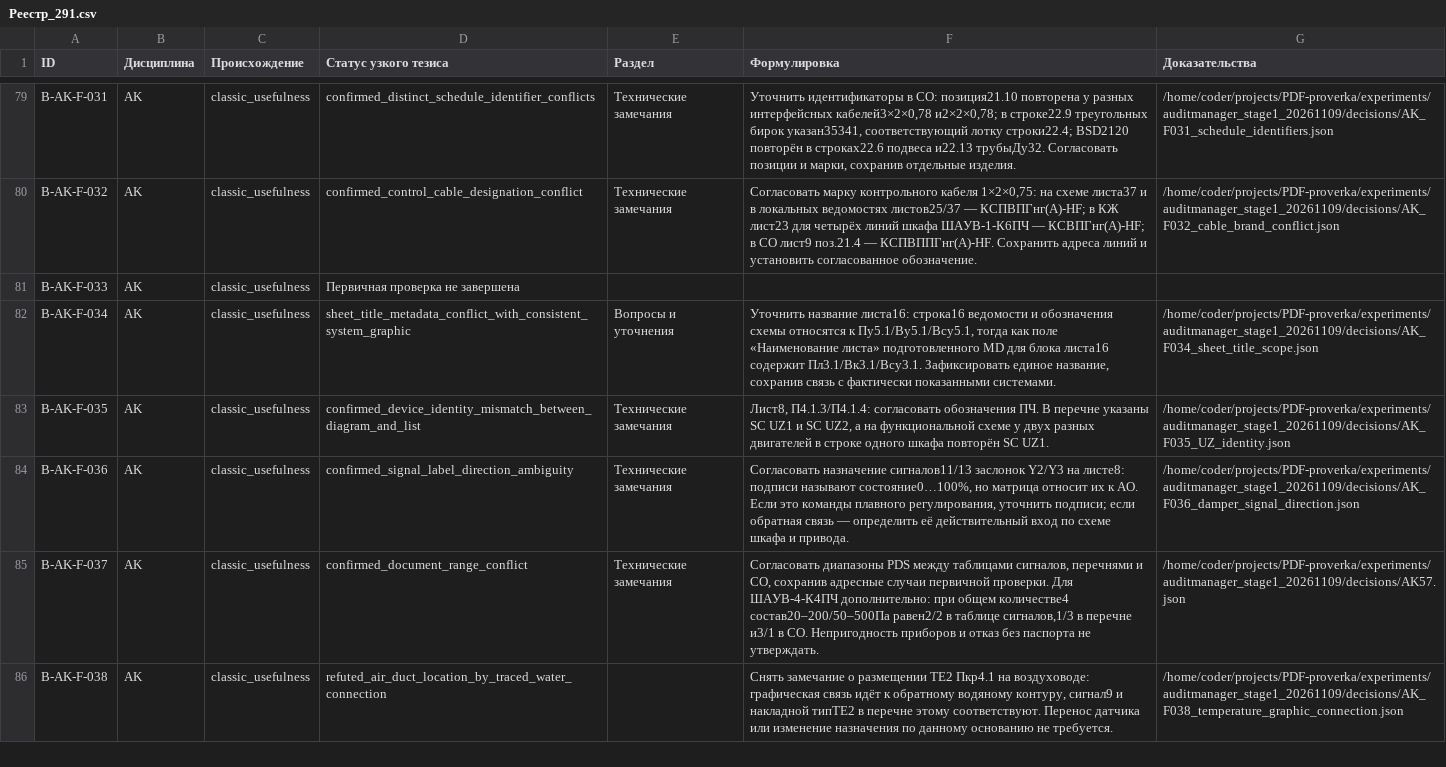
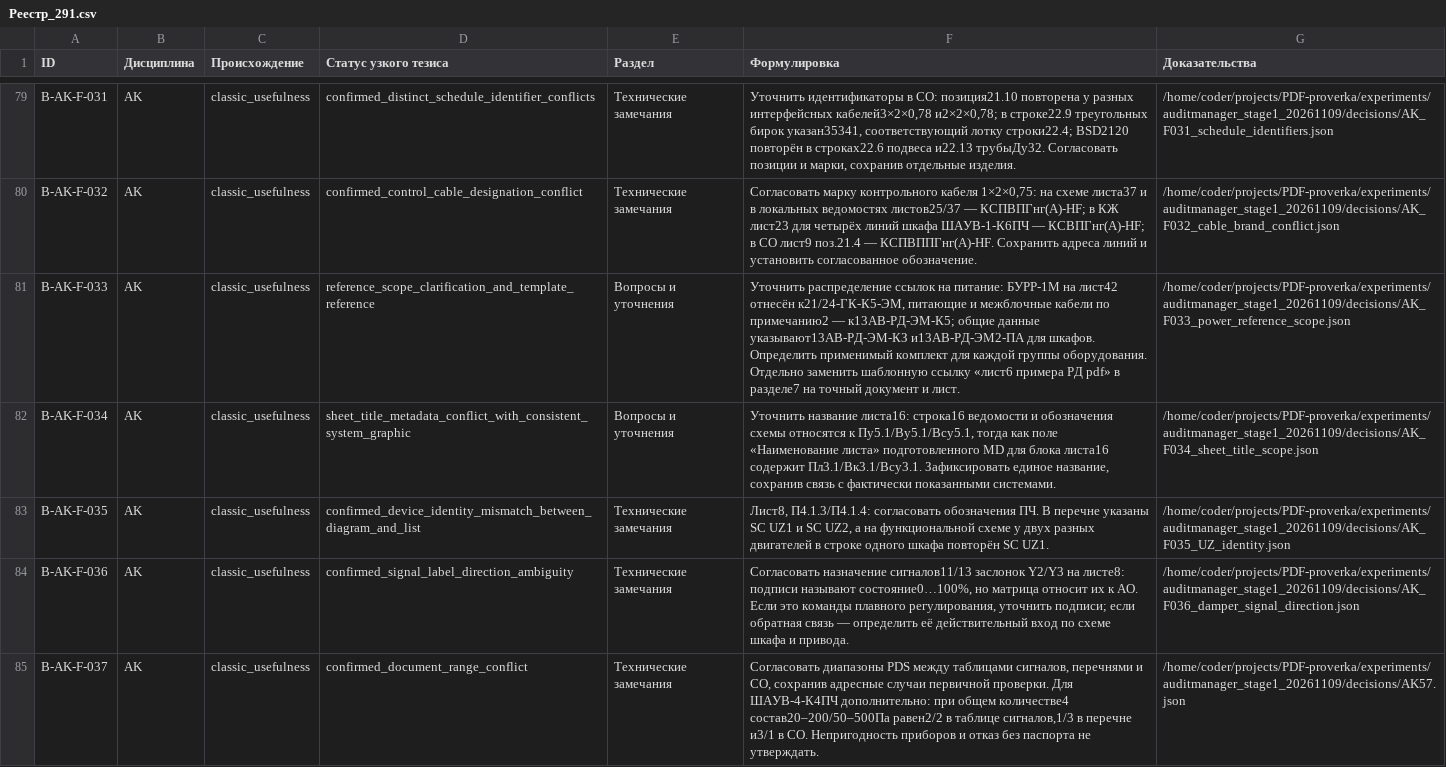
Before and after one commit to SU10KAZ/PDF-proverka, a CSV file: experiments/auditmanager_stage1_20261109/consolidated/Реестр_291.csv, drawn as a sheet; only a part is shown, gaps mark what is left out; the shorter side is filled out with more unchanged rows.

```diff
--- a/experiments/auditmanager_stage1_20261109/consolidated/Реестр_291.csv
+++ b/experiments/auditmanager_stage1_20261109/consolidated/Реестр_291.csv
@@ -80,3 +80,3 @@ B-AK-F-031,AK,classic_usefulness,confirmed_distinct_schedule_identifier_conflict
 B-AK-F-032,AK,classic_usefulness,confirmed_control_cable_designation_conflict,Технические замечания,"Согласовать марку контрольного кабеля 1×2×0,75: на схеме листа37 и в локальных ведомостях листов25/37 — КСПВПГнг(А)-HF; в КЖ лист23 для четырёх линий шкафа ШАУВ-1-К6ПЧ — КСВПГнг(A)-HF; в СО лист9 поз.21.4 — КСПВППГнг(А)-HF. Сохранить адреса линий и установить согласованное обозначение.",/home/coder/projects/PDF-proverka/experiments/auditmanager_stage1_20261109/decisions/AK_F032_cable_brand_conflict.json
-B-AK-F-033,AK,classic_usefulness,Первичная проверка не завершена,,,
+B-AK-F-033,AK,classic_usefulness,reference_scope_clarification_and_template_reference,Вопросы и уточнения,"Уточнить распределение ссылок на питание: БУРР-1М на лист42 отнесён к21/24-ГК-К5-ЭМ, питающие и межблочные кабели по примечанию2 — к13АВ-РД-ЭМ-К5; общие данные указывают13АВ-РД-ЭМ-КЗ и13АВ-РД-ЭМ2-ПА для шкафов. Определить применимый комплект для каждой группы оборудования. Отдельно заменить шаблонную ссылку «лист6 примера РД pdf» в разделе7 на точный документ и лист.",/home/coder/projects/PDF-proverka/experiments/auditmanager_stage1_20261109/decisions/AK_F033_power_reference_scope.json
 B-AK-F-034,AK,classic_usefulness,sheet_title_metadata_conflict_with_consistent_system_graphic,Вопросы и уточнения,"Уточнить название листа16: строка16 ведомости и обозначения схемы относятся к Пу5.1/Ву5.1/Всу5.1, тогда как поле «Наименование листа» подготовленного MD для блока листа16 содержит Пл3.1/Вк3.1/Всу3.1. Зафиксировать единое название, сохранив связь с фактически показанными системами.",/home/coder/projects/PDF-proverka/experiments/auditmanager_stage1_20261109/decisions/AK_F034_sheet_title_scope.json
```
Also changed, not shown: 5 other files.
